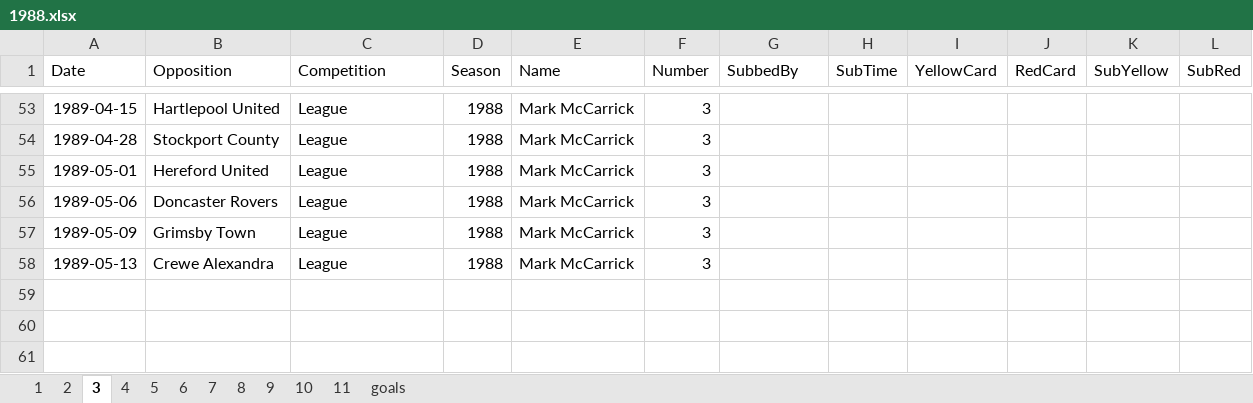
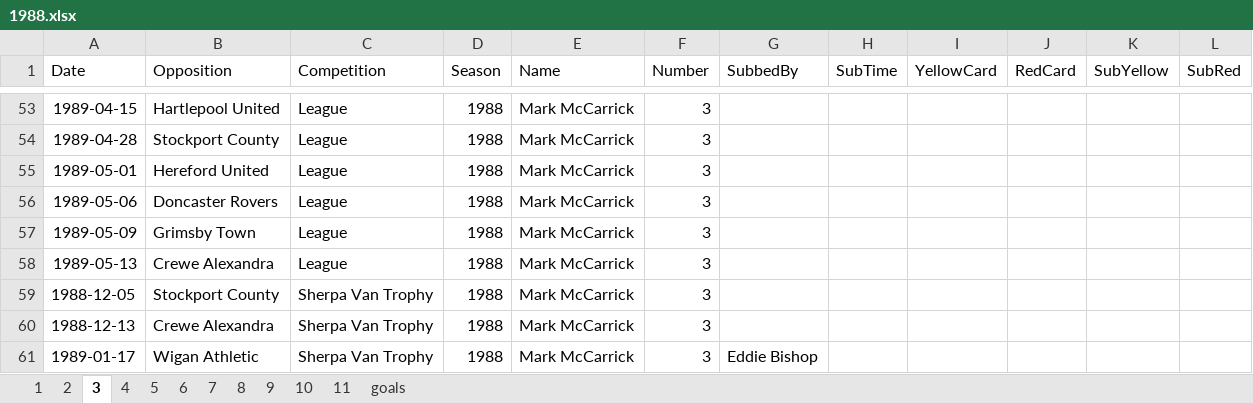
Before and after one commit to chrisowen491/tranmere-web, an Excel workbook: data/apps-master/1988.xlsx, sheet 3, drawn as a sheet; only a part is shown, gaps mark what is left out; values as stored, in another font and other column widths than the file's, no borders; the diff names each change by its address in the sheet, - before the commit and + after, or states it on an @@ line.

```diff
--- a/data/apps-master/1988.xlsx (sheet 3)
+++ b/data/apps-master/1988.xlsx (sheet 3)
+row 59: 1988-12-05 | Stockport County | Sherpa Van Trophy | 1988 | Mark McCarrick | 3
+row 60: 1988-12-13 | Crewe Alexandra | Sherpa Van Trophy | 1988 | Mark McCarrick | 3
+row 61: 1989-01-17 | Wigan Athletic | Sherpa Van Trophy | 1988 | Mark McCarrick | 3 | Eddie Bishop
```
Also changed, not shown: sheet goals, sheet 6, sheet 8, sheet 7, sheet 4, sheet 9, 5 more sheets, data/apps-master/1987.xlsx, data/apps-master/1991.xlsx, 39 other files.
